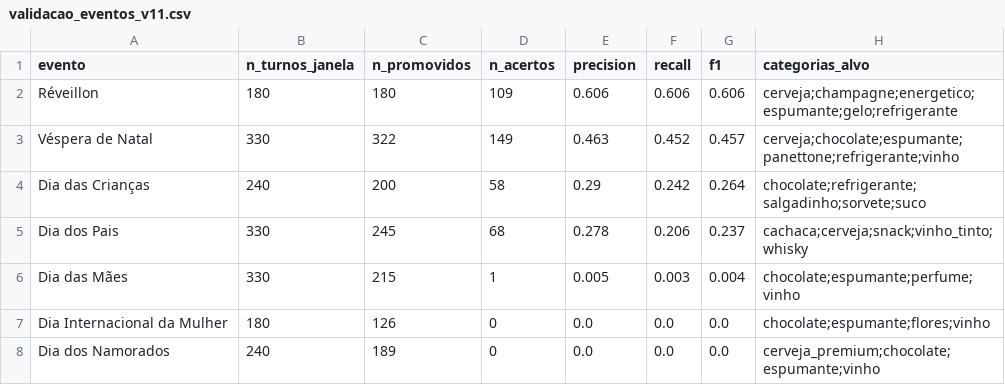
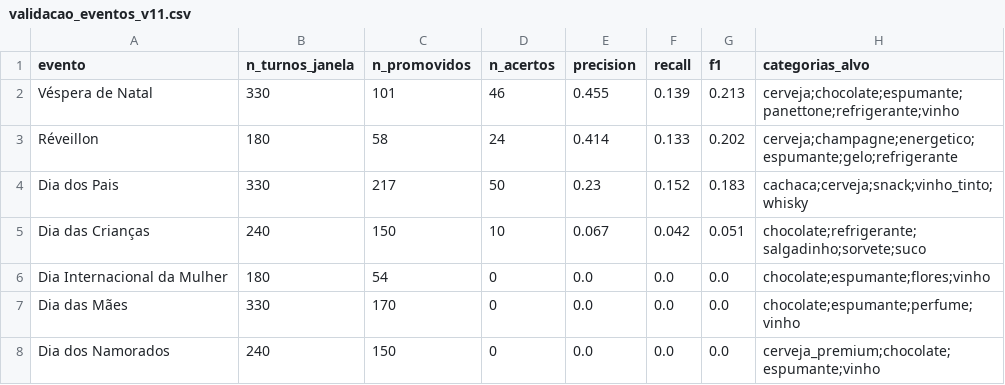
Before and after one commit to viniciusrap/projeto-rl, a CSV file: results/v11/validacao_eventos_v11.csv, drawn as a sheet.

```diff
--- a/results/v11/validacao_eventos_v11.csv
+++ b/results/v11/validacao_eventos_v11.csv
@@ -1,8 +1,8 @@
 evento,n_turnos_janela,n_promovidos,n_acertos,precision,recall,f1,categorias_alvo
-Réveillon,180,180,109,0.606,0.606,0.606,cerveja;champagne;energetico;espumante;gelo;refrigerante
-Véspera de Natal,330,322,149,0.463,0.452,0.457,cerveja;chocolate;espumante;panettone;refrigerante;vinho
-Dia das Crianças,240,200,58,0.29,0.242,0.264,chocolate;refrigerante;salgadinho;sorvete;suco
-Dia dos Pais,330,245,68,0.278,0.206,0.237,cachaca;cerveja;snack;vinho_tinto;whisky
-Dia das Mães,330,215,1,0.005,0.003,0.004,chocolate;espumante;perfume;vinho
-Dia Internacional da Mulher,180,126,0,0.0,0.0,0.0,chocolate;espumante;flores;vinho
-Dia dos Namorados,240,189,0,0.0,0.0,0.0,cerveja_premium;chocolate;espumante;vinho
+Véspera de Natal,330,101,46,0.455,0.139,0.213,cerveja;chocolate;espumante;panettone;refrigerante;vinho
+Réveillon,180,58,24,0.414,0.133,0.202,cerveja;champagne;energetico;espumante;gelo;refrigerante
+Dia dos Pais,330,217,50,0.23,0.152,0.183,cachaca;cerveja;snack;vinho_tinto;whisky
+Dia das Crianças,240,150,10,0.067,0.042,0.051,chocolate;refrigerante;salgadinho;sorvete;suco
+Dia Internacional da Mulher,180,54,0,0.0,0.0,0.0,chocolate;espumante;flores;vinho
+Dia das Mães,330,170,0,0.0,0.0,0.0,chocolate;espumante;perfume;vinho
+Dia dos Namorados,240,150,0,0.0,0.0,0.0,cerveja_premium;chocolate;espumante;vinho
```
Also changed, not shown: results/v11/comparacao_politicas_v11.csv, results/v11/training_log_v11.csv, 13 other files.
